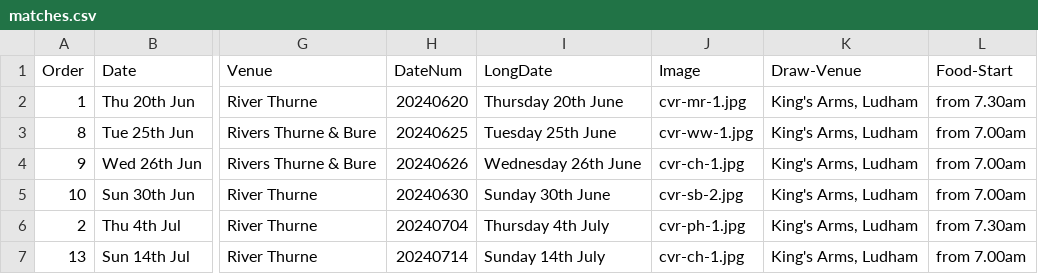
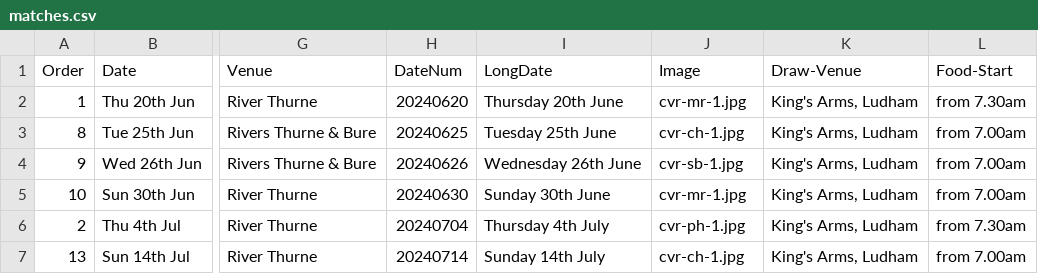
Before and after one commit to ndaa-developer/ndaa-release-two, a CSV file: _data/matches.csv, drawn as a sheet; only a part is shown, gaps mark what is left out; the diff names each change by its address in the sheet, - before the commit and + after, or states it on an @@ line.

```diff
--- a/_data/matches.csv
+++ b/_data/matches.csv
-J3 (Image): cvr-ww-1.jpg
+J3 (Image): cvr-ch-1.jpg
-J4 (Image): cvr-ch-1.jpg
+J4 (Image): cvr-sb-1.jpg
-J5 (Image): cvr-sb-2.jpg
+J5 (Image): cvr-mr-1.jpg
```
Also changed, not shown: 3 other files.
